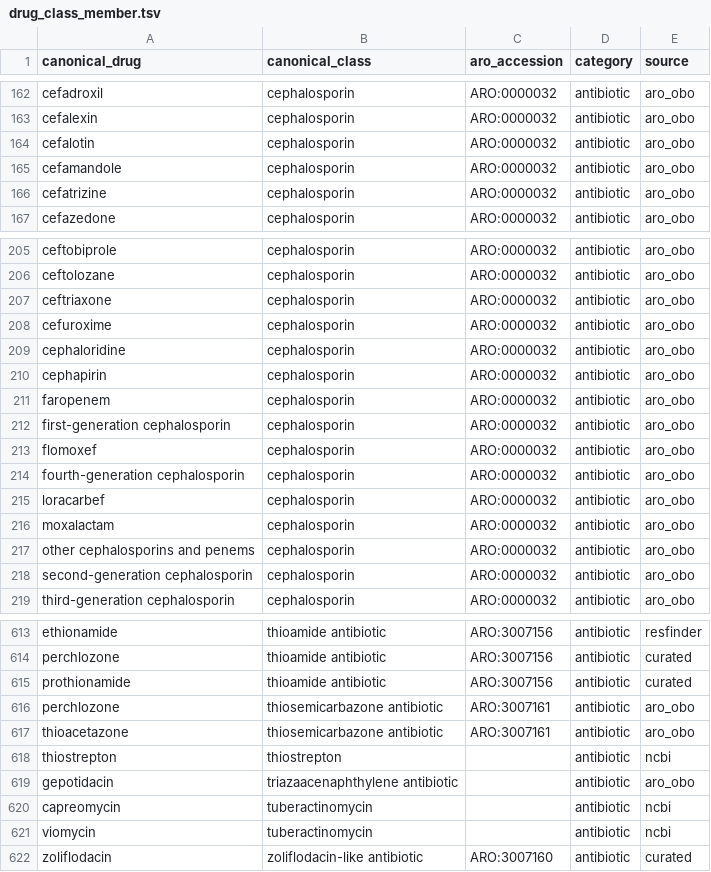
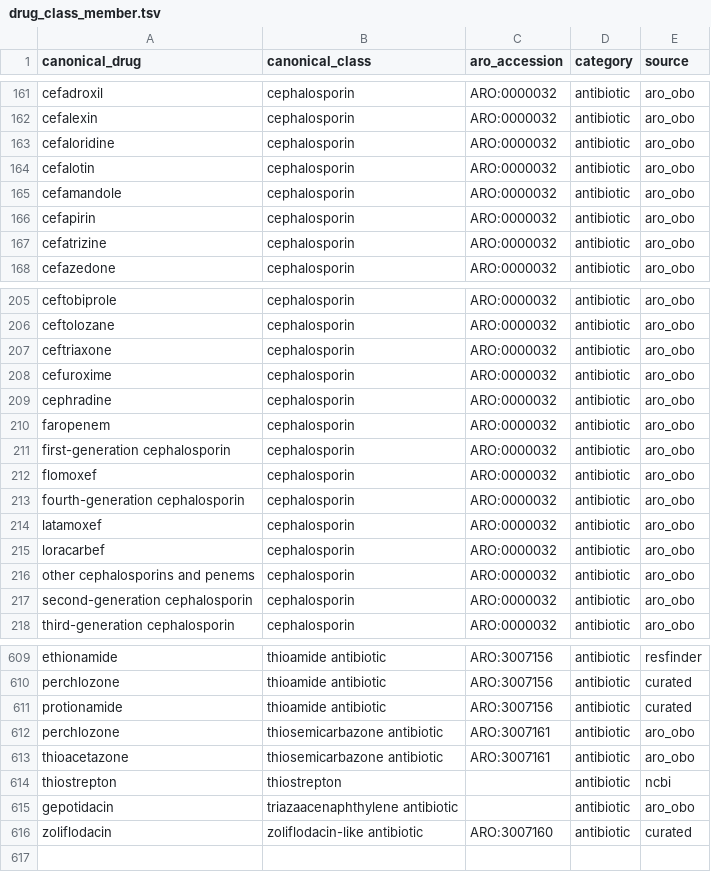
Before and after one commit to petrmau/ROSETTADB, a TSV file: harmonise/drug_class_member.tsv, drawn as a sheet; only a part is shown, gaps mark what is left out; the diff covers the shown part only.

```diff
--- a/harmonise/drug_class_member.tsv
+++ b/harmonise/drug_class_member.tsv
@@ -163,4 +162,6 @@ cefadroxil	cephalosporin	ARO:0000032	antibiotic	aro_obo
 cefalexin	cephalosporin	ARO:0000032	antibiotic	aro_obo
+cefaloridine	cephalosporin	ARO:0000032	antibiotic	aro_obo
 cefalotin	cephalosporin	ARO:0000032	antibiotic	aro_obo
 cefamandole	cephalosporin	ARO:0000032	antibiotic	aro_obo
+cefapirin	cephalosporin	ARO:0000032	antibiotic	aro_obo
 cefatrizine	cephalosporin	ARO:0000032	antibiotic	aro_obo
@@ -208,4 +208,3 @@ ceftriaxone	cephalosporin	ARO:0000032	antibiotic	aro_obo
 cefuroxime	cephalosporin	ARO:0000032	antibiotic	aro_obo
-cephaloridine	cephalosporin	ARO:0000032	antibiotic	aro_obo
-cephapirin	cephalosporin	ARO:0000032	antibiotic	aro_obo
+cephradine	cephalosporin	ARO:0000032	antibiotic	aro_obo
 faropenem	cephalosporin	ARO:0000032	antibiotic	aro_obo
@@ -214,4 +213,4 @@ flomoxef	cephalosporin	ARO:0000032	antibiotic	aro_obo
 fourth-generation cephalosporin	cephalosporin	ARO:0000032	antibiotic	aro_obo
+latamoxef	cephalosporin	ARO:0000032	antibiotic	aro_obo
 loracarbef	cephalosporin	ARO:0000032	antibiotic	aro_obo
-moxalactam	cephalosporin	ARO:0000032	antibiotic	aro_obo
 other cephalosporins and penems	cephalosporin	ARO:0000032	antibiotic	aro_obo
@@ -614,3 +610,3 @@ ethionamide	thioamide antibiotic	ARO:3007156	antibiotic	resfinder
 perchlozone	thioamide antibiotic	ARO:3007156	antibiotic	curated
-prothionamide	thioamide antibiotic	ARO:3007156	antibiotic	curated
+protionamide	thioamide antibiotic	ARO:3007156	antibiotic	curated
 perchlozone	thiosemicarbazone antibiotic	ARO:3007161	antibiotic	aro_obo
@@ -619,4 +615,2 @@ thiostrepton	thiostrepton		antibiotic	ncbi
 gepotidacin	triazaacenaphthylene antibiotic		antibiotic	aro_obo
-capreomycin	tuberactinomycin		antibiotic	ncbi
-viomycin	tuberactinomycin		antibiotic	ncbi
 zoliflodacin	zoliflodacin-like antibiotic	ARO:3007160	antibiotic	curated
```
Also changed, not shown: 2 added rows, 7 removed rows and 3 edited cells elsewhere in this file, harmonise/class_mapping.tsv, harmonise/gene_drug_link.tsv, 4 other files.
